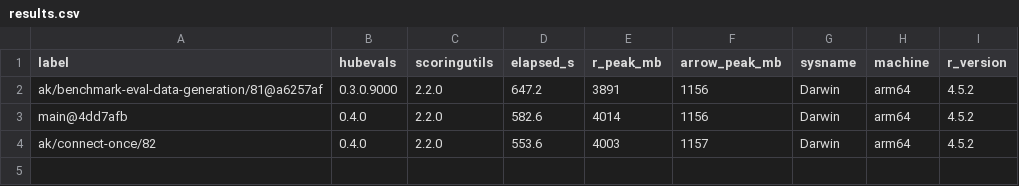
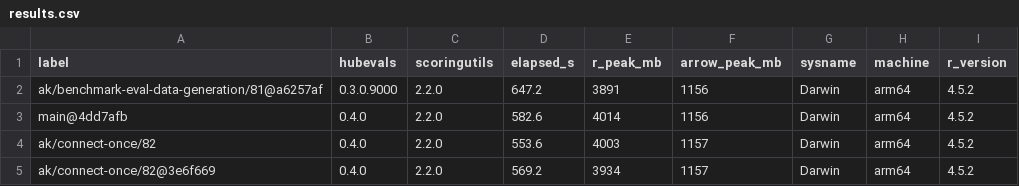
Before and after one commit to hubverse-org/hubPredEvalsData, a CSV file: _benchmark/results.csv, drawn as a sheet.

```diff
--- a/_benchmark/results.csv
+++ b/_benchmark/results.csv
@@ -4 +4,2 @@
 "ak/connect-once/82","0.4.0","2.2.0",553.6,4003,1157,"Darwin","arm64","4.5.2"
+"ak/connect-once/82@3e6f669","0.4.0","2.2.0",569.2,3934,1157,"Darwin","arm64","4.5.2"
```
Also changed, not shown: 1 other file.
